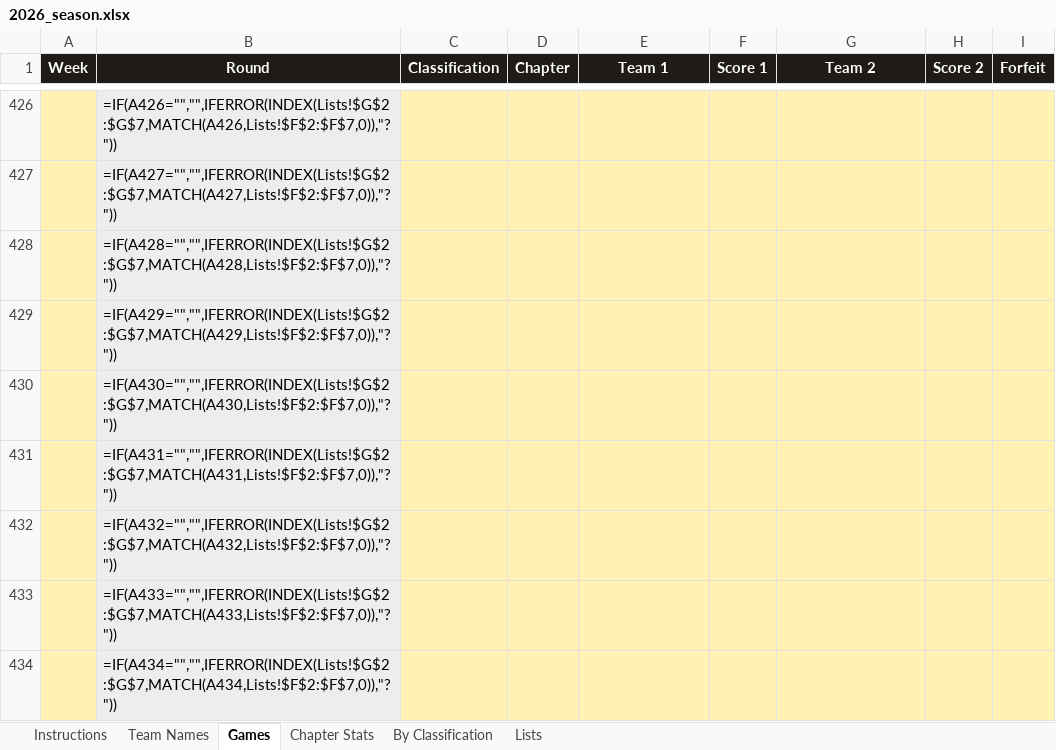
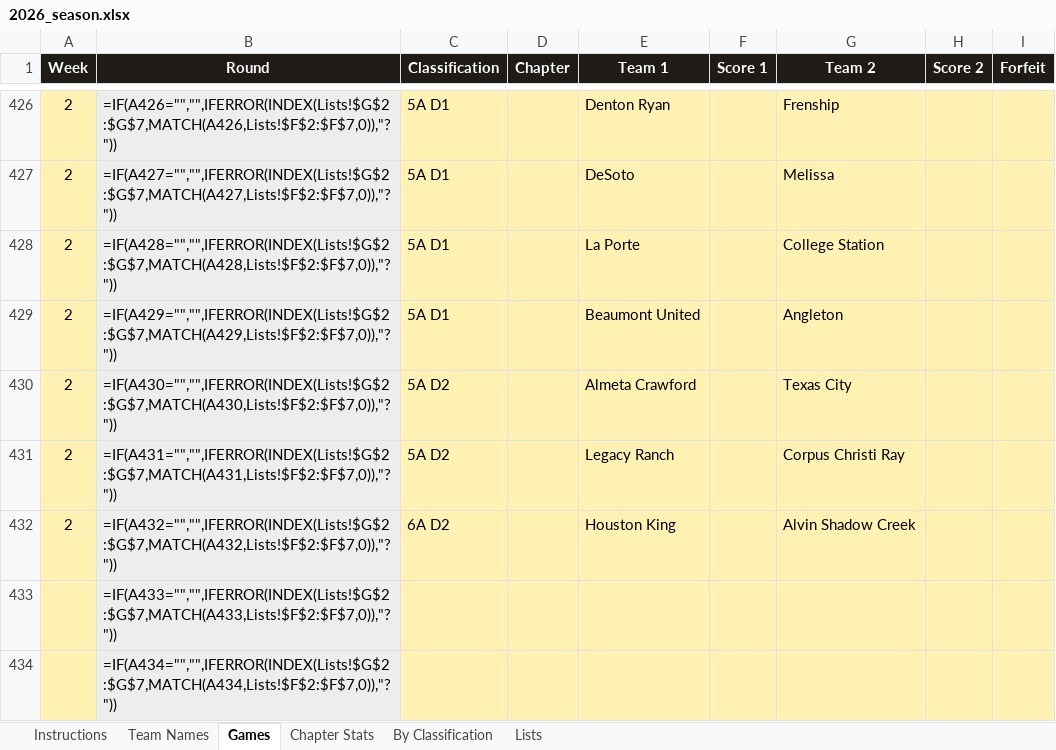
Before and after one commit to colemic2006/texasplayoffs, an Excel workbook: season/2026/2026_season.xlsx, sheet Games, drawn as a sheet; only a part is shown, gaps mark what is left out; values as stored, in another font and other column widths than the file's, no borders; formulas without a stored value are shown as written; conditional formats not drawn; the diff covers the shown part only; the diff names each change by its address in the sheet, - before the commit and + after, or states it on an @@ line.

```diff
--- a/season/2026/2026_season.xlsx (sheet Games)
+++ b/season/2026/2026_season.xlsx (sheet Games)
-A426:A432 (Week): (empty)
+A426:A432 (Week): 2
-C426:C429 (Classification): (empty)
+C426:C429 (Classification): 5A D1
-E426 (Team 1): (empty)
+E426 (Team 1): Denton Ryan
-G426 (Team 2): (empty)
+G426 (Team 2): Frenship
-E427 (Team 1): (empty)
+E427 (Team 1): DeSoto
-G427 (Team 2): (empty)
+G427 (Team 2): Melissa
-E428 (Team 1): (empty)
+E428 (Team 1): La Porte
-G428 (Team 2): (empty)
+G428 (Team 2): College Station
-E429 (Team 1): (empty)
+E429 (Team 1): Beaumont United
-G429 (Team 2): (empty)
+G429 (Team 2): Angleton
-C430:C431 (Classification): (empty)
+C430:C431 (Classification): 5A D2
-E430 (Team 1): (empty)
+E430 (Team 1): Almeta Crawford
-G430 (Team 2): (empty)
+G430 (Team 2): Texas City
-E431 (Team 1): (empty)
+E431 (Team 1): Legacy Ranch
-G431 (Team 2): (empty)
+G431 (Team 2): Corpus Christi Ray
-C432 (Classification): (empty)
+C432 (Classification): 6A D2
-E432 (Team 1): (empty)
+E432 (Team 1): Houston King
-G432 (Team 2): (empty)
+G432 (Team 2): Alvin Shadow Creek
```
Also changed, not shown: 108 edited cells elsewhere in this sheet, hidden cells, 2 other files.
